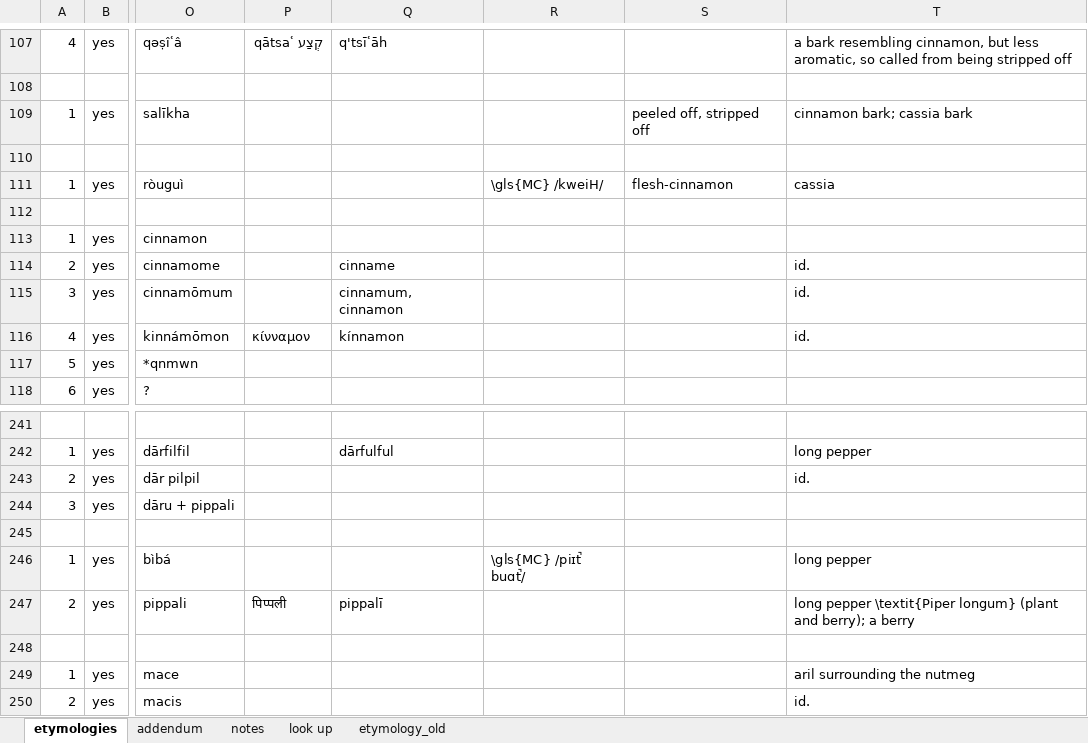
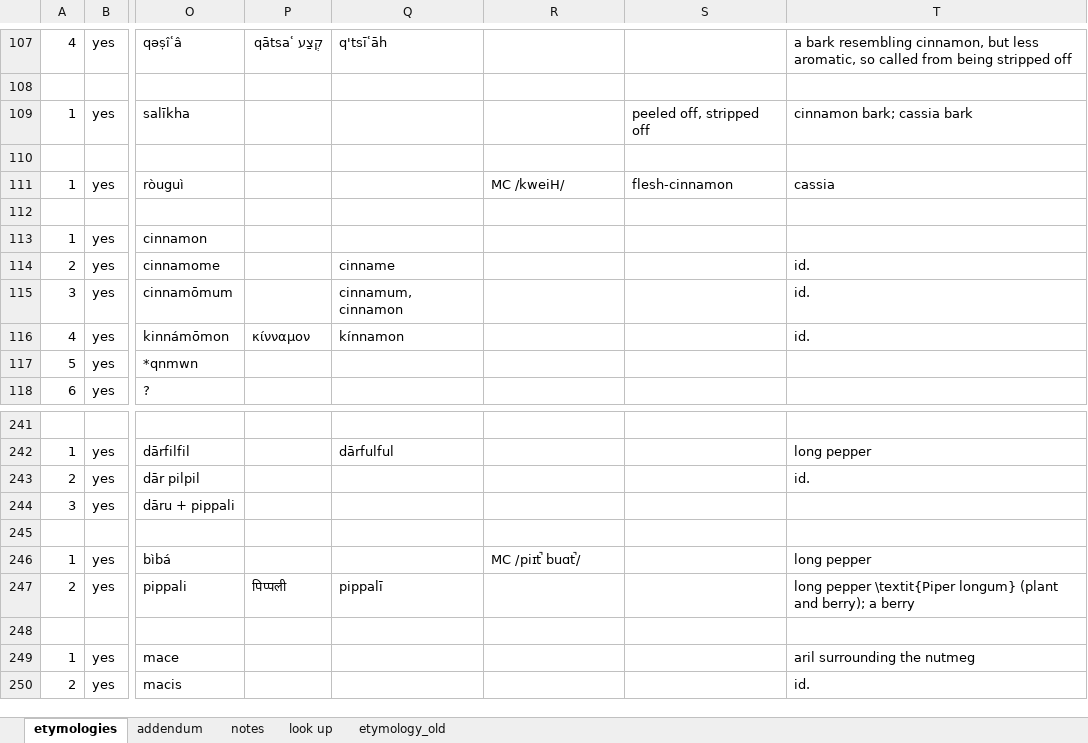
Before and after one commit to partigabor/spice-core, an Excel workbook: data/etymologies.xlsx, sheet etymologies, drawn as a sheet; only a part is shown, gaps mark what is left out; values as stored, in another font and other column widths than the file's, no borders; table styles not drawn; 1 other sheet too large or unreadable and not compared; the diff covers the shown part only; the diff names each change by its address in the sheet, - before the commit and + after, or states it on an @@ line.

```diff
--- a/data/etymologies.xlsx (sheet etymologies)
+++ b/data/etymologies.xlsx (sheet etymologies)
-R111: \gls{MC} /kweiH/
+R111: MC /kweiH/
-R246: \gls{MC} /piɪt̚ buɑt̚/
+R246: MC /piɪt̚ buɑt̚/
```
Also changed, not shown: 8 edited cells elsewhere in this sheet, data/names.xlsx, data/wiktionary/cinnamon_generated.xlsx, 3 other files.
